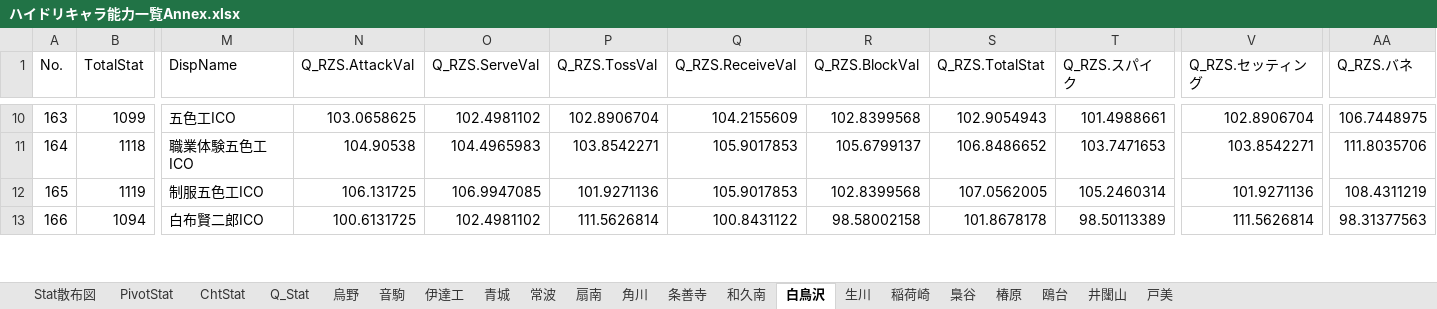
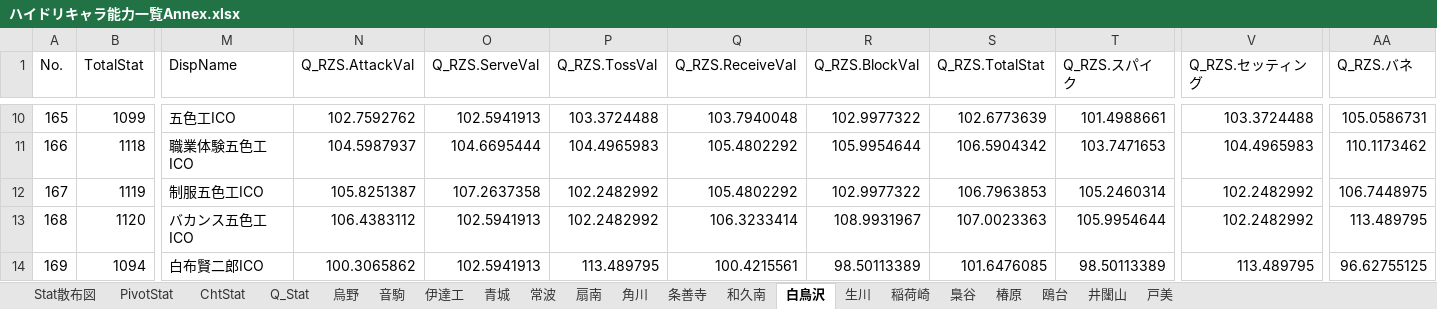
Before and after one commit to GentlemensLotus/haikyuu_haidream_public, an Excel workbook: PlayersParams/ハイドリキャラ能力一覧Annex.xlsx, sheet 白鳥沢, drawn as a sheet; only a part is shown, gaps mark what is left out; values as stored, in another font and other column widths than the file's, no borders; table styles not drawn; addresses are those after the commit; rows hold the shown columns only; the diff covers the shown part only; the diff names each change by its address in the sheet, - before the commit and + after, or states it on an @@ line.

```diff
--- a/PlayersParams/ハイドリキャラ能力一覧Annex.xlsx (sheet 白鳥沢)
+++ b/PlayersParams/ハイドリキャラ能力一覧Annex.xlsx (sheet 白鳥沢)
@@ column A (No.) renumbered from row 2 down @@
-N10 (Q_RZS.AttackVal): 103.0658625
+N10 (Q_RZS.AttackVal): 102.7592762
-O10 (Q_RZS.ServeVal): 102.4981102
+O10 (Q_RZS.ServeVal): 102.5941913
-P10 (Q_RZS.TossVal): 102.8906704
+P10 (Q_RZS.TossVal): 103.3724488
-Q10 (Q_RZS.ReceiveVal): 104.2155609
+Q10 (Q_RZS.ReceiveVal): 103.7940048
-R10 (Q_RZS.BlockVal): 102.8399568
+R10 (Q_RZS.BlockVal): 102.9977322
-S10 (Q_RZS.TotalStat): 102.9054943
+S10 (Q_RZS.TotalStat): 102.6773639
-V10 (Q_RZS.セッティング): 102.8906704
+V10 (Q_RZS.セッティング): 103.3724488
-AA10 (Q_RZS.バネ): 106.7448975
+AA10 (Q_RZS.バネ): 105.0586731
-N11 (Q_RZS.AttackVal): 104.90538
+N11 (Q_RZS.AttackVal): 104.5987937
-O11 (Q_RZS.ServeVal): 104.4965983
+O11 (Q_RZS.ServeVal): 104.6695444
-P11 (Q_RZS.TossVal): 103.8542271
+P11 (Q_RZS.TossVal): 104.4965983
-Q11:Q12 (Q_RZS.ReceiveVal): 105.9017853
+Q11:Q12 (Q_RZS.ReceiveVal): 105.4802292
-R11 (Q_RZS.BlockVal): 105.6799137
+R11 (Q_RZS.BlockVal): 105.9954644
-S11 (Q_RZS.TotalStat): 106.8486652
+S11 (Q_RZS.TotalStat): 106.5904342
-V11 (Q_RZS.セッティング): 103.8542271
+V11 (Q_RZS.セッティング): 104.4965983
-AA11 (Q_RZS.バネ): 111.8035706
+AA11 (Q_RZS.バネ): 110.1173462
-N12 (Q_RZS.AttackVal): 106.131725
+N12 (Q_RZS.AttackVal): 105.8251387
-O12 (Q_RZS.ServeVal): 106.9947085
+O12 (Q_RZS.ServeVal): 107.2637358
-P12 (Q_RZS.TossVal): 101.9271136
+P12 (Q_RZS.TossVal): 102.2482992
-R12 (Q_RZS.BlockVal): 102.8399568
+R12 (Q_RZS.BlockVal): 102.9977322
-S12 (Q_RZS.TotalStat): 107.0562005
+S12 (Q_RZS.TotalStat): 106.7963853
-V12 (Q_RZS.セッティング): 101.9271136
+V12 (Q_RZS.セッティング): 102.2482992
-AA12 (Q_RZS.バネ): 108.4311219
+AA12 (Q_RZS.バネ): 106.7448975
+row 13: 168 | 1120 | バカンス五色工ICO | 106.4383112 | 102.5941913 | 102.2482992 | 106.3233414 | 108.9931967 | 107.0023363 | 105.9954644 | 102.2482992 | 113.489795
-N14 (Q_RZS.AttackVal): 100.6131725
+N14 (Q_RZS.AttackVal): 100.3065862
-O14 (Q_RZS.ServeVal): 102.4981102
+O14 (Q_RZS.ServeVal): 102.5941913
-P14 (Q_RZS.TossVal): 111.5626814
+P14 (Q_RZS.TossVal): 113.489795
-Q14 (Q_RZS.ReceiveVal): 100.8431122
+Q14 (Q_RZS.ReceiveVal): 100.4215561
-R14 (Q_RZS.BlockVal): 98.58002158
+R14 (Q_RZS.BlockVal): 98.50113389
-S14 (Q_RZS.TotalStat): 101.8678178
+S14 (Q_RZS.TotalStat): 101.6476085
-V14 (Q_RZS.セッティング): 111.5626814
+V14 (Q_RZS.セッティング): 113.489795
-AA14 (Q_RZS.バネ): 98.31377563
+AA14 (Q_RZS.バネ): 96.62755125
```
Also changed, not shown: 129 edited cells elsewhere in this sheet, sheet Q_Stat, charts or pictures, 1 other file.
